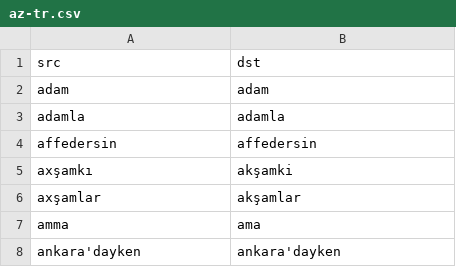
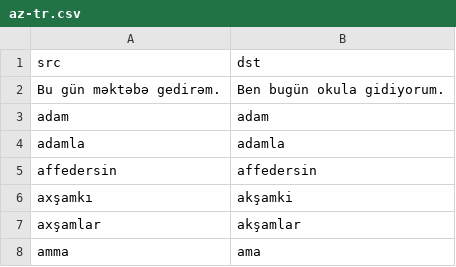
Before and after one commit to cemreefe/HoneyLang, a CSV file: dictionaries/az-tr.csv, drawn as a sheet; only a part is shown; the shorter side is filled out with more unchanged rows; the diff names each change by its address in the sheet, - before the commit and + after, or states it on an @@ line.

Commit message:
added Pair class. made many changes to code. added dictionaries.

```diff
--- a/dictionaries/az-tr.csv
+++ b/dictionaries/az-tr.csv
+row 2: Bu gün məktəbə gedirəm. | Ben bugün okula gidiyorum.
```
Also changed, not shown: dictionaries/tr-az.csv, 5 other files.
